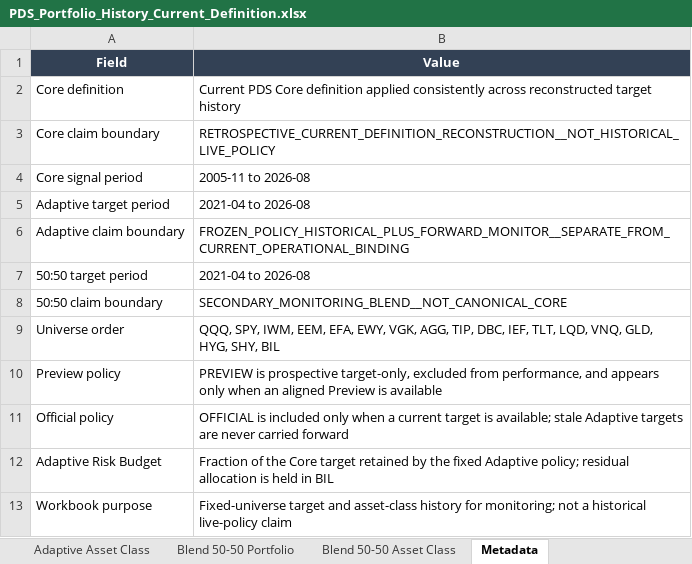
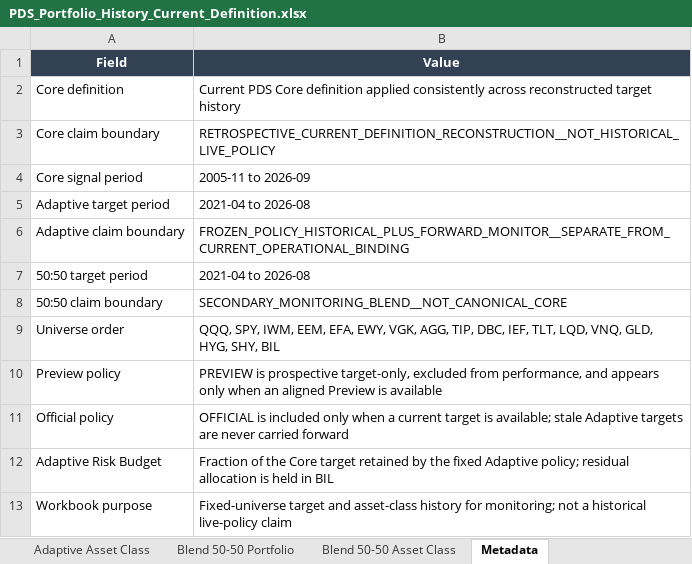
Before and after one commit to slackquant80/slackquant-research, an Excel workbook: public/assets/systems/pds/PDS_Portfolio_History_Current_Definition.xlsx, sheet Metadata, drawn as a sheet; values as stored, in another font and other column widths than the file's, no borders; the diff names each change by its address in the sheet, - before the commit and + after, or states it on an @@ line.

Commit message:
Update PDS public dashboard/state: official 2026-09, holding 2026-10

```diff
--- a/public/assets/systems/pds/PDS_Portfolio_History_Current_Definition.xlsx (sheet Metadata)
+++ b/public/assets/systems/pds/PDS_Portfolio_History_Current_Definition.xlsx (sheet Metadata)
-B4 (Value): 2005-11 to 2026-08
+B4 (Value): 2005-11 to 2026-09
```
Also changed, not shown: public/data/systems/pds/public_recent_12m_returns.xlsx, 15 other files.
